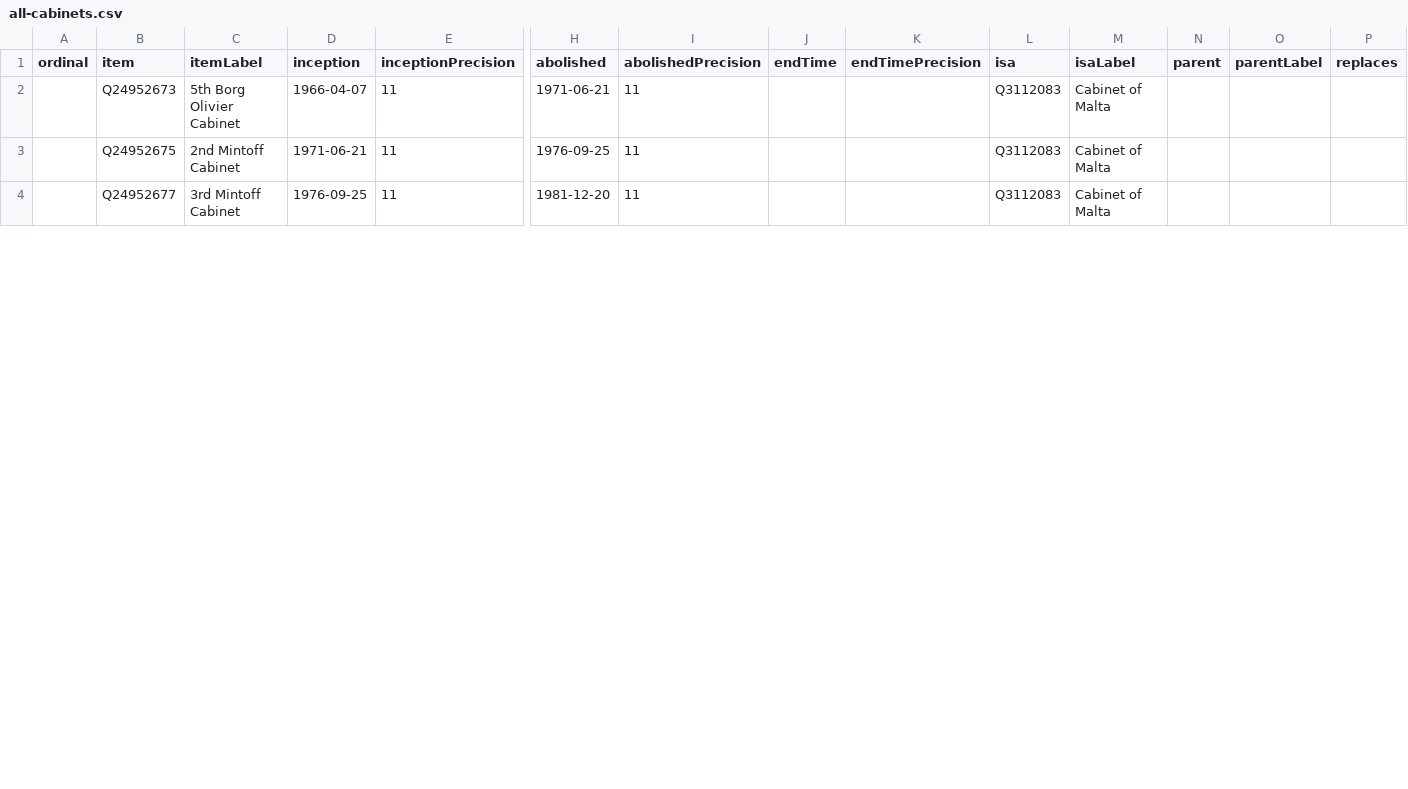
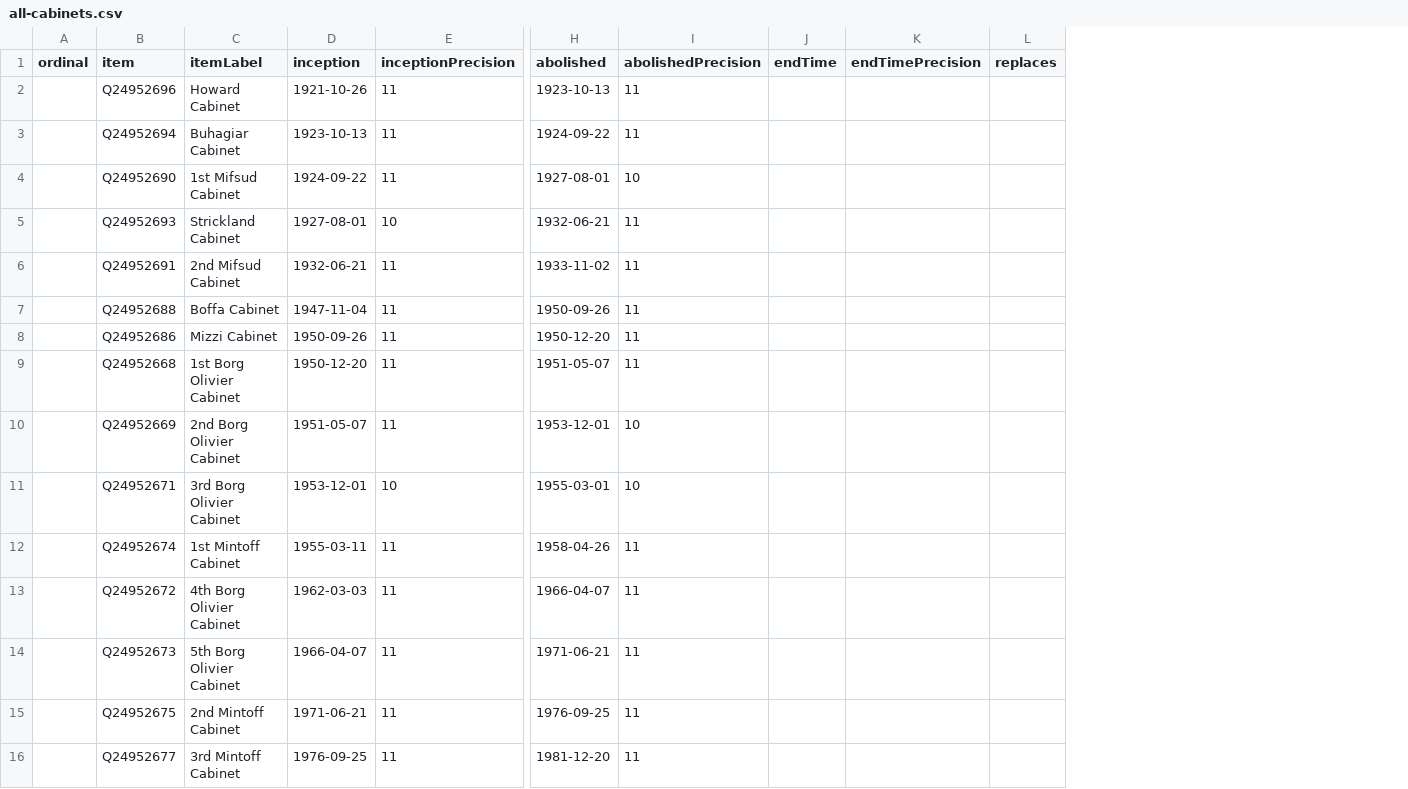
Before and after one commit to every-politician-scrapers/malta-ministers, a CSV file: wikidata/results/all-cabinets.csv, drawn as a sheet; only a part is shown, gaps mark what is left out; removed rows and columns are numbered as before the commit, all else as after; rows hold the shown columns only; the diff names each change by its address in the sheet, - before the commit and + after, or states it on an @@ line.

Commit message:
Run SPARQL queries

```diff
--- a/wikidata/results/all-cabinets.csv
+++ b/wikidata/results/all-cabinets.csv
-column L (isa), rows 2-4: all Q3112083
-column M (isaLabel), rows 2-4: all Cabinet of Malta
-column N (parent), empty
-column O (parentLabel), empty
+row 2:  | Q24952696 | Howard Cabinet | 1921-10-26 | 11 | 1923-10-13 | 11
+row 3:  | Q24952694 | Buhagiar Cabinet | 1923-10-13 | 11 | 1924-09-22 | 11
+row 4:  | Q24952690 | 1st Mifsud Cabinet | 1924-09-22 | 11 | 1927-08-01 | 10
+row 5:  | Q24952693 | Strickland Cabinet | 1927-08-01 | 10 | 1932-06-21 | 11
+row 6:  | Q24952691 | 2nd Mifsud Cabinet | 1932-06-21 | 11 | 1933-11-02 | 11
+row 7:  | Q24952688 | Boffa Cabinet | 1947-11-04 | 11 | 1950-09-26 | 11
+row 8:  | Q24952686 | Mizzi Cabinet | 1950-09-26 | 11 | 1950-12-20 | 11
+row 9:  | Q24952668 | 1st Borg Olivier Cabinet | 1950-12-20 | 11 | 1951-05-07 | 11
+row 10:  | Q24952669 | 2nd Borg Olivier Cabinet | 1951-05-07 | 11 | 1953-12-01 | 10
+row 11:  | Q24952671 | 3rd Borg Olivier Cabinet | 1953-12-01 | 10 | 1955-03-01 | 10
+row 12:  | Q24952674 | 1st Mintoff Cabinet | 1955-03-11 | 11 | 1958-04-26 | 11
+row 13:  | Q24952672 | 4th Borg Olivier Cabinet | 1962-03-03 | 11 | 1966-04-07 | 11
```
